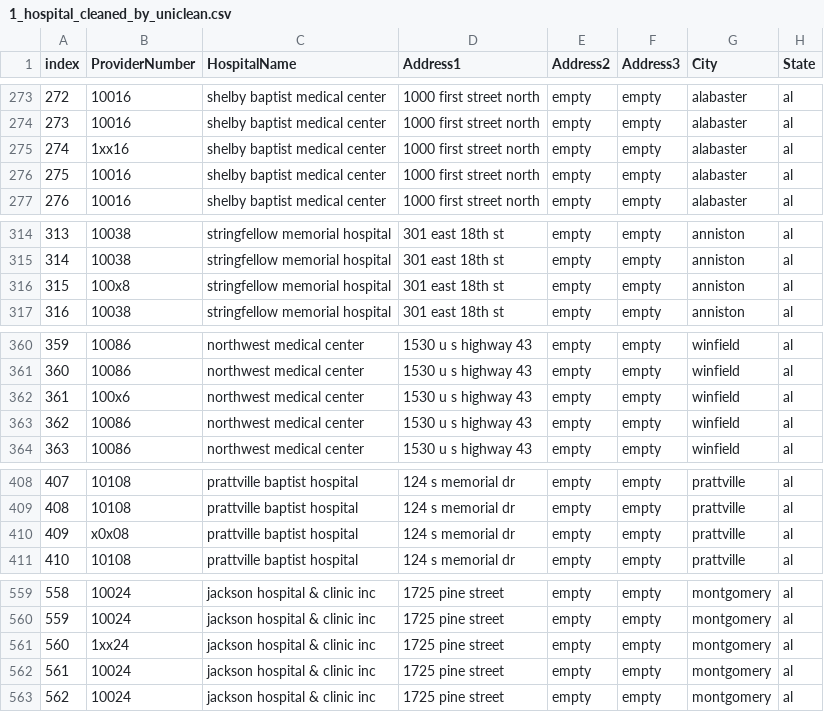
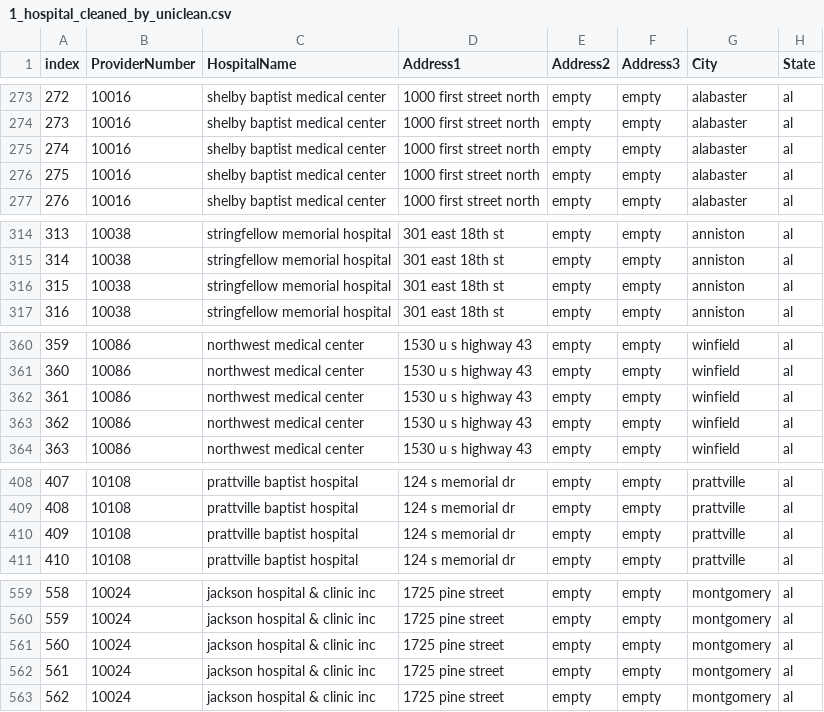
Before and after one commit to qzkinhit/Uniclean-bench-Result, a CSV file: Uniclean_cleaned_data/original_error_cleaned_data/1_hospital_cleaned_by_uniclean.csv, drawn as a sheet; only a part is shown, gaps mark what is left out; the diff covers the shown part only; the diff names each change by its address in the sheet, - before the commit and + after, or states it on an @@ line.

```diff
--- a/Uniclean_cleaned_data/original_error_cleaned_data/1_hospital_cleaned_by_uniclean.csv
+++ b/Uniclean_cleaned_data/original_error_cleaned_data/1_hospital_cleaned_by_uniclean.csv
-B275 (ProviderNumber): 1xx16
+B275 (ProviderNumber): 10016
-B316 (ProviderNumber): 100x8
+B316 (ProviderNumber): 10038
-B362 (ProviderNumber): 100x6
+B362 (ProviderNumber): 10086
-B410 (ProviderNumber): x0x08
+B410 (ProviderNumber): 10108
-B561 (ProviderNumber): 1xx24
+B561 (ProviderNumber): 10024
```
Also changed, not shown: 27 edited cells elsewhere in this file, Uniclean_results/original_error_results/1_hospital/1_hospital_clean_vs_cleaned.csv, Uniclean_results/original_error_results/1_hospital/1_hospital_dirty_vs_cleaned.csv, 10 other files.
